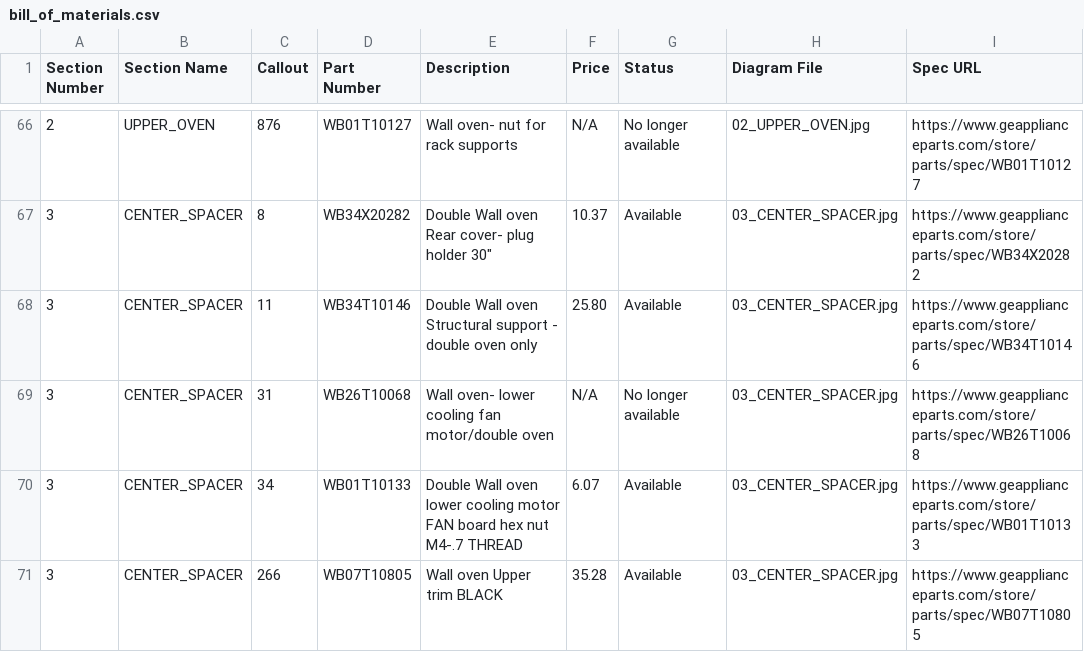
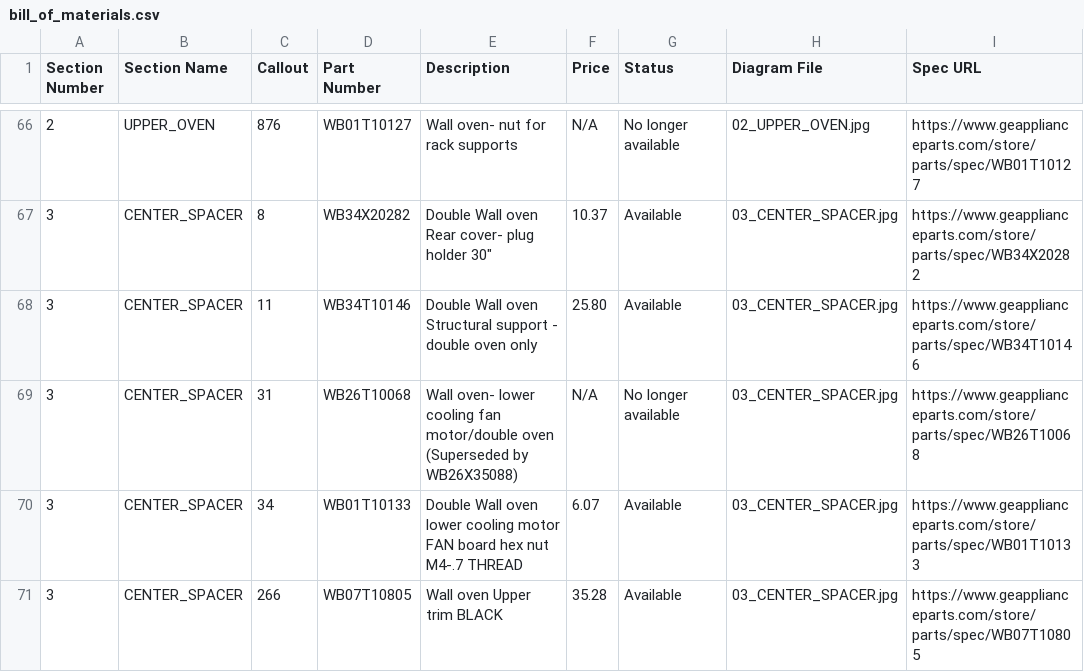
Before and after one commit to nicholaswilde/inventory-agent, a CSV file: appliances/JT5500SF1SS/bill_of_materials.csv, drawn as a sheet; only a part is shown, gaps mark what is left out.

Commit message:
feat(maintenance): add oven logs and cli helper
- Document GE Double Wall Oven maintenance (WB26X35088, WB27X25594) and WB26T10068 supersession
- Add appliance_maintenance.py, task maintenance:* wrappers, query_appliance.py maintenance parsing, and tests
- Remove duplicate appliances/ge-oven.md

```diff
--- a/appliances/JT5500SF1SS/bill_of_materials.csv
+++ b/appliances/JT5500SF1SS/bill_of_materials.csv
@@ -68,3 +68,3 @@ Section Number,Section Name,Callout,Part Number,Description,Price,Status,Diagram
 3,CENTER_SPACER,11,WB34T10146,"Double Wall oven Structural support - double oven only",25.80,Available,03_CENTER_SPACER.jpg,https://www.geapplianceparts.com/store/parts/spec/WB34T10146
-3,CENTER_SPACER,31,WB26T10068,"Wall oven- lower cooling fan motor/double oven",N/A,No longer available,03_CENTER_SPACER.jpg,https://www.geapplianceparts.com/store/parts/spec/WB26T10068
+3,CENTER_SPACER,31,WB26T10068,"Wall oven- lower cooling fan motor/double oven (Superseded by WB26X35088)",N/A,No longer available,03_CENTER_SPACER.jpg,https://www.geapplianceparts.com/store/parts/spec/WB26T10068
 3,CENTER_SPACER,34,WB01T10133,"Double Wall oven lower cooling motor FAN board hex nut M4-.7 THREAD",6.07,Available,03_CENTER_SPACER.jpg,https://www.geapplianceparts.com/store/parts/spec/WB01T10133
```
Also changed, not shown: 11 other files.
